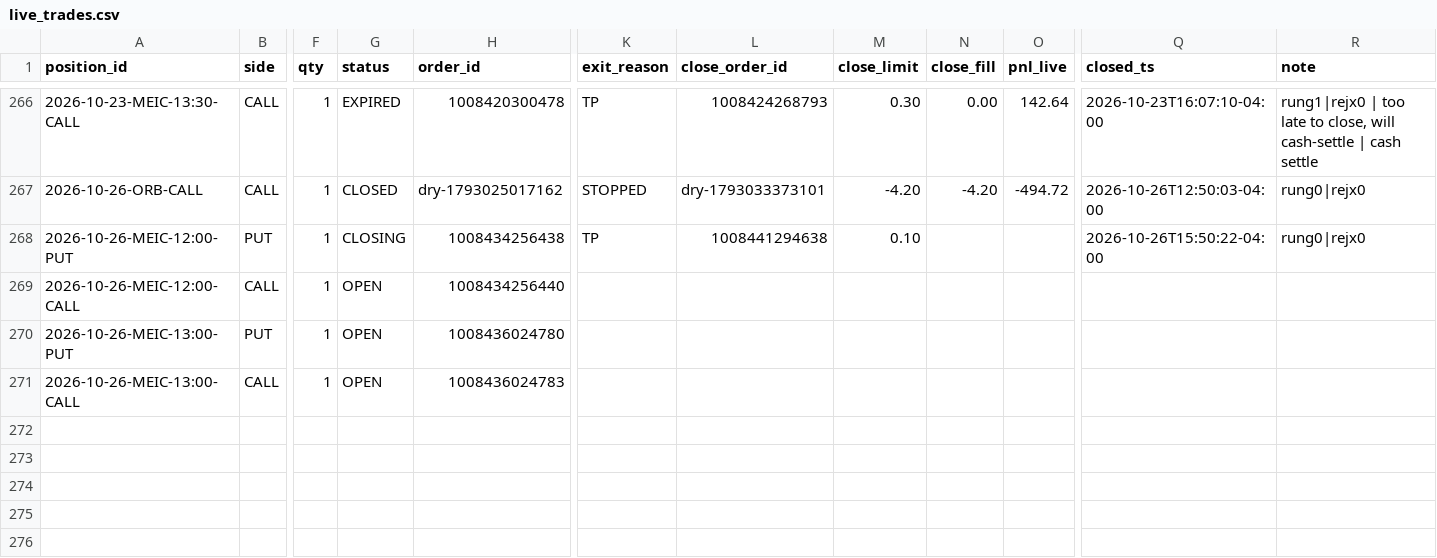
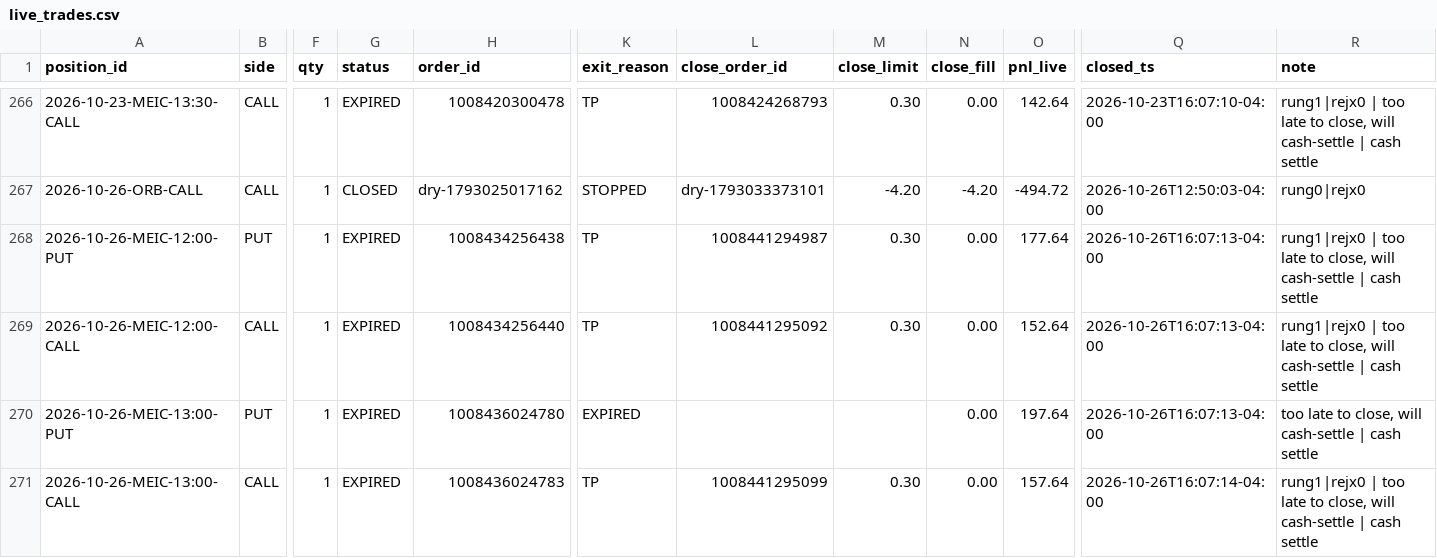
Before and after one commit to alwahedi-netizen/spx-0DTE-v1, a CSV file: data/paper/live/live_trades.csv, drawn as a sheet; only a part is shown, gaps mark what is left out; the diff names each change by its address in the sheet, - before the commit and + after, or states it on an @@ line.

```diff
--- a/data/paper/live/live_trades.csv
+++ b/data/paper/live/live_trades.csv
-G268 (status): CLOSING
+G268 (status): EXPIRED
-L268 (close_order_id): 1008441294638
+L268 (close_order_id): 1008441294987
-M268 (close_limit): 0.10
+M268 (close_limit): 0.30
-N268:N271 (close_fill): (empty)
+N268:N271 (close_fill): 0.00
-O268 (pnl_live): (empty)
+O268 (pnl_live): 177.64
-Q268 (closed_ts): 2026-10-26T15:50:22-04:00
+Q268 (closed_ts): 2026-10-26T16:07:13-04:00
-R268 (note): rung0|rejx0
+R268 (note): rung1|rejx0 | too late to close, will cash-settle | cash settle
-G269:G271 (status): OPEN
+G269:G271 (status): EXPIRED
-K269 (exit_reason): (empty)
+K269 (exit_reason): TP
-L269 (close_order_id): (empty)
+L269 (close_order_id): 1008441295092
-M269 (close_limit): (empty)
+M269 (close_limit): 0.30
-O269 (pnl_live): (empty)
+O269 (pnl_live): 152.64
-Q269:Q270 (closed_ts): (empty)
+Q269:Q270 (closed_ts): 2026-10-26T16:07:13-04:00
-R269 (note): (empty)
+R269 (note): rung1|rejx0 | too late to close, will cash-settle | cash settle
-K270 (exit_reason): (empty)
+K270 (exit_reason): EXPIRED
-O270 (pnl_live): (empty)
+O270 (pnl_live): 197.64
-R270 (note): (empty)
+R270 (note): too late to close, will cash-settle | cash settle
-K271 (exit_reason): (empty)
+K271 (exit_reason): TP
-L271 (close_order_id): (empty)
+L271 (close_order_id): 1008441295099
-M271 (close_limit): (empty)
+M271 (close_limit): 0.30
-O271 (pnl_live): (empty)
+O271 (pnl_live): 157.64
-Q271 (closed_ts): (empty)
+Q271 (closed_ts): 2026-10-26T16:07:14-04:00
-R271 (note): (empty)
+R271 (note): rung1|rejx0 | too late to close, will cash-settle | cash settle
```
Also changed, not shown: data/paper/band.csv, data/paper/positions.csv, 6 other files.
